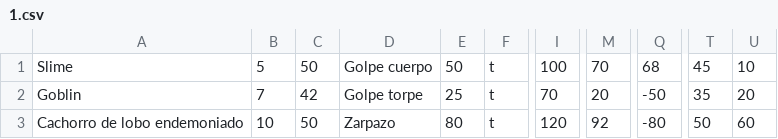
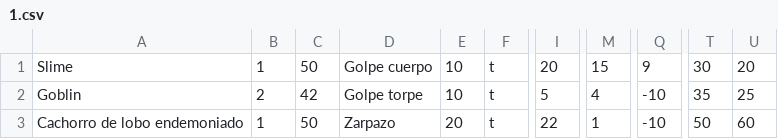
Before and after one commit to Kingomac/ConsoleRPG, a CSV file: Juego/enemigos/1.csv, drawn as a sheet; only a part is shown, gaps mark what is left out; the diff names each change by its address in the sheet, - before the commit and + after, or states it on an @@ line.

```diff
--- a/Juego/enemigos/1.csv
+++ b/Juego/enemigos/1.csv
-B1: 5
+B1: 1
-E1: 50
+E1: 10
-I1: 100
+I1: 20
-M1: 70
+M1: 15
-Q1: 68
+Q1: 9
-T1: 45
+T1: 30
-U1: 10
+U1: 20
-B2: 7
+B2: 2
-E2: 25
+E2: 10
-I2: 70
+I2: 5
-M2: 20
+M2: 4
-Q2: -50
+Q2: -10
-U2: 20
+U2: 25
-B3: 10
+B3: 1
-E3: 80
+E3: 20
-I3: 120
+I3: 22
-M3: 92
+M3: 1
-Q3: -80
+Q3: -10
```
Also changed, not shown: Juego/aliados/iniciales.csv, Juego/enemigos/2.csv, 13 other files.
